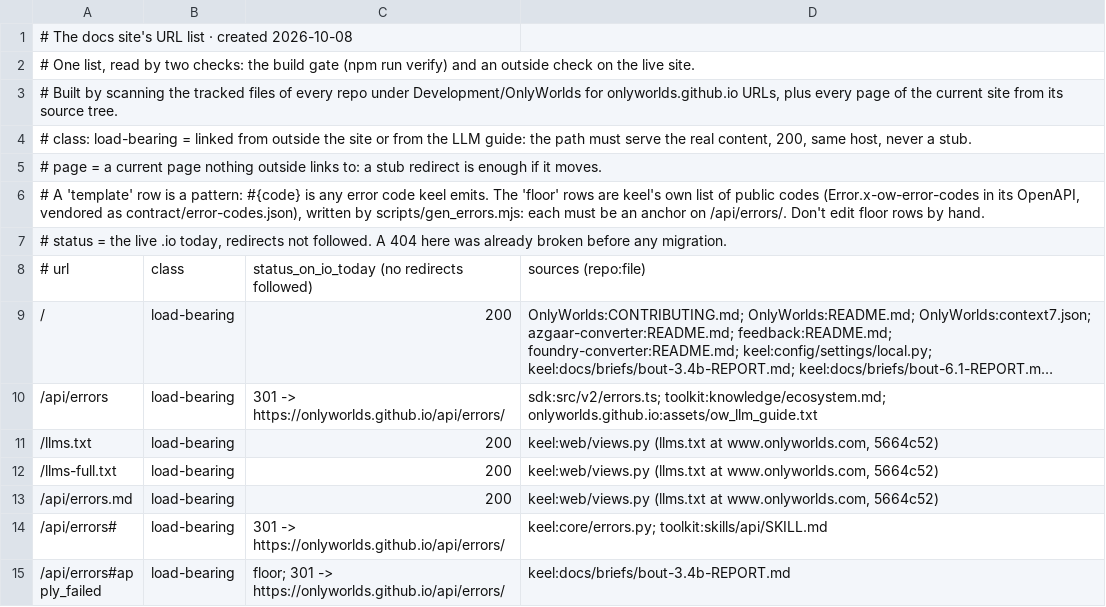
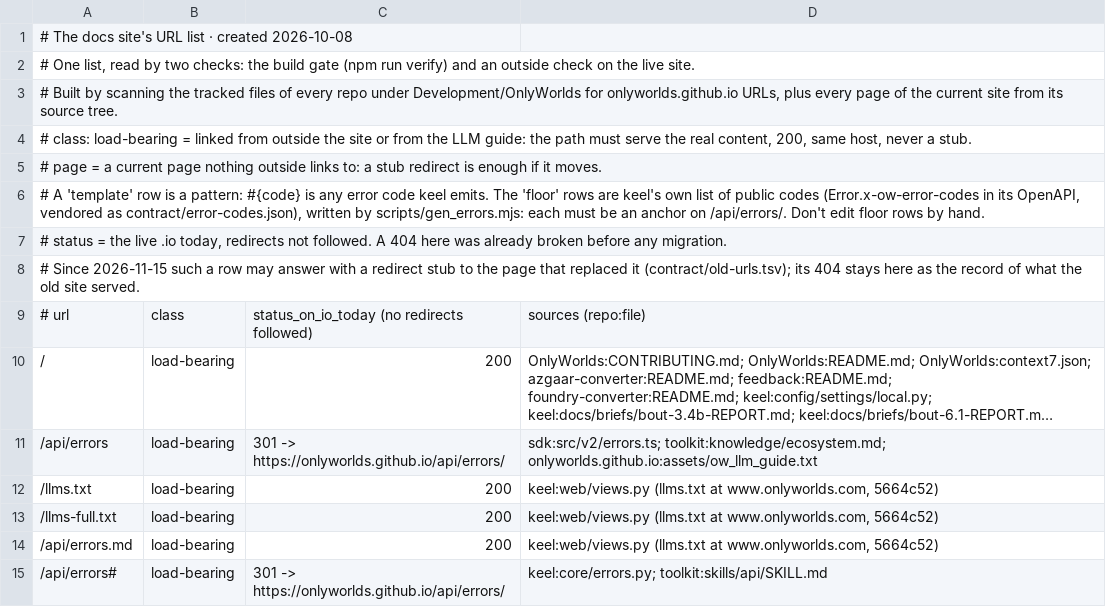
Before and after one commit to OnlyWorlds/onlyworlds.github.io, a TSV file: contract/urls.tsv, drawn as a sheet; only a part is shown; the shorter side is filled out with more unchanged rows; long unchanged cells end in …; the diff names each change by its address in the sheet, - before the commit and + after, or states it on an @@ line.

```diff
--- a/contract/urls.tsv
+++ b/contract/urls.tsv
+row 8: # Since 2026-11-15 such a row may answer with a redirect stub to the page that replaced it (contract/old-urls.tsv); its 404 stays here as the record of what the old site served.
```
Also changed, not shown: 5 other files.
